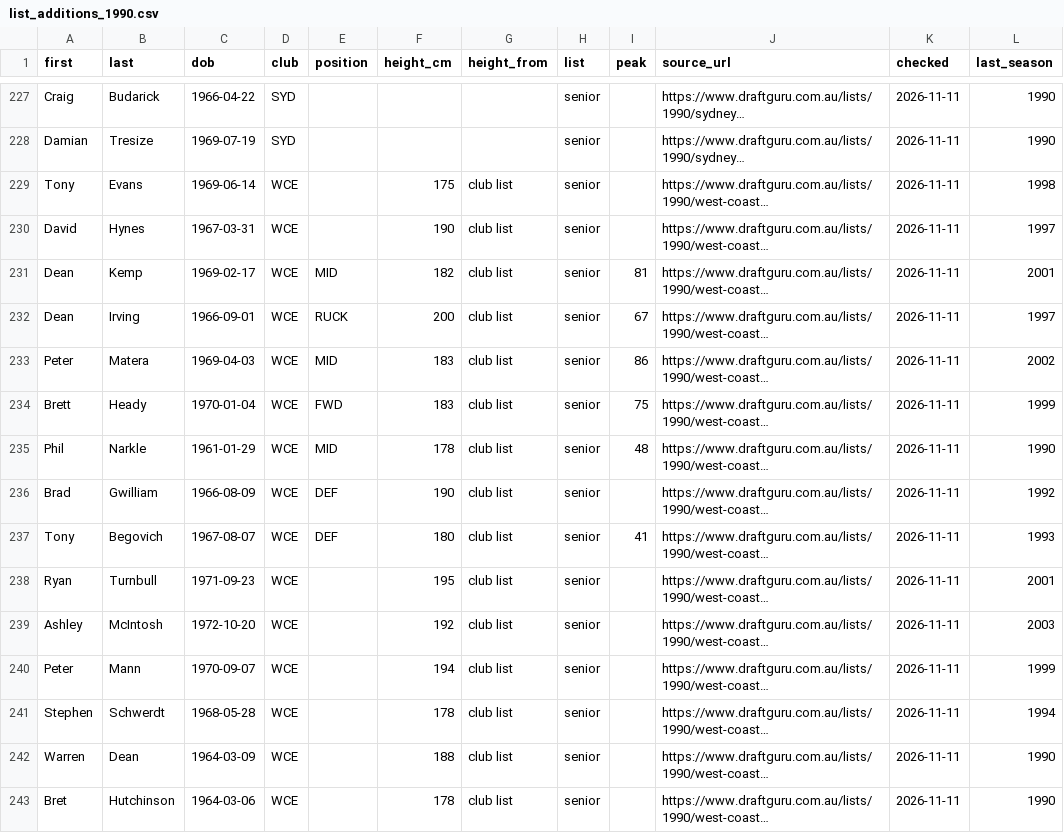
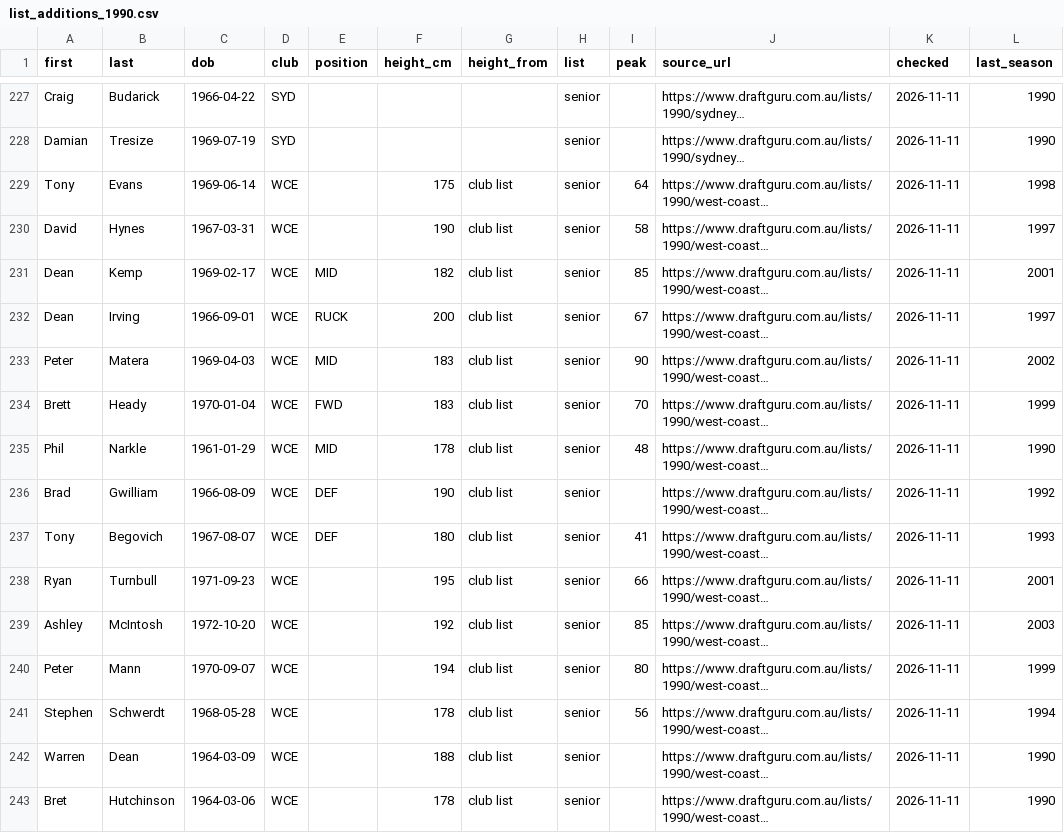
Before and after one commit to aussierulesdynasties/Afl-auto-battler, a CSV file: data/legacy/1990/list_additions_1990.csv, drawn as a sheet; only a part is shown, gaps mark what is left out; long unchanged cells end in …; the diff covers the shown part only; the diff names each change by its address in the sheet, - before the commit and + after, or states it on an @@ line.

```diff
--- a/data/legacy/1990/list_additions_1990.csv
+++ b/data/legacy/1990/list_additions_1990.csv
-I229 (peak): (empty)
+I229 (peak): 64
-I230 (peak): (empty)
+I230 (peak): 58
-I231 (peak): 81
+I231 (peak): 85
-I233 (peak): 86
+I233 (peak): 90
-I234 (peak): 75
+I234 (peak): 70
-I238 (peak): (empty)
+I238 (peak): 66
-I239 (peak): (empty)
+I239 (peak): 85
-I240 (peak): (empty)
+I240 (peak): 80
-I241 (peak): (empty)
+I241 (peak): 56
```
Also changed, not shown: 77 edited cells elsewhere in this file, data/legacy/1990/history_1990.csv, data/legacy/2000/history_2000.csv, 20 other files.
